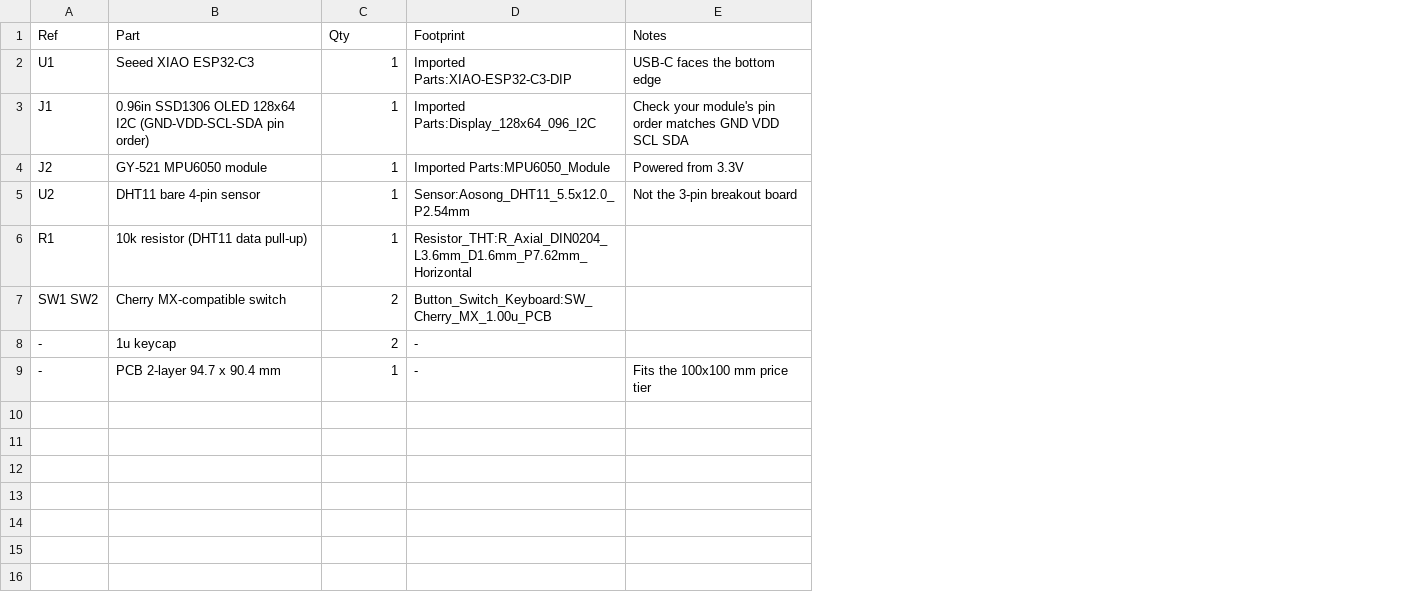
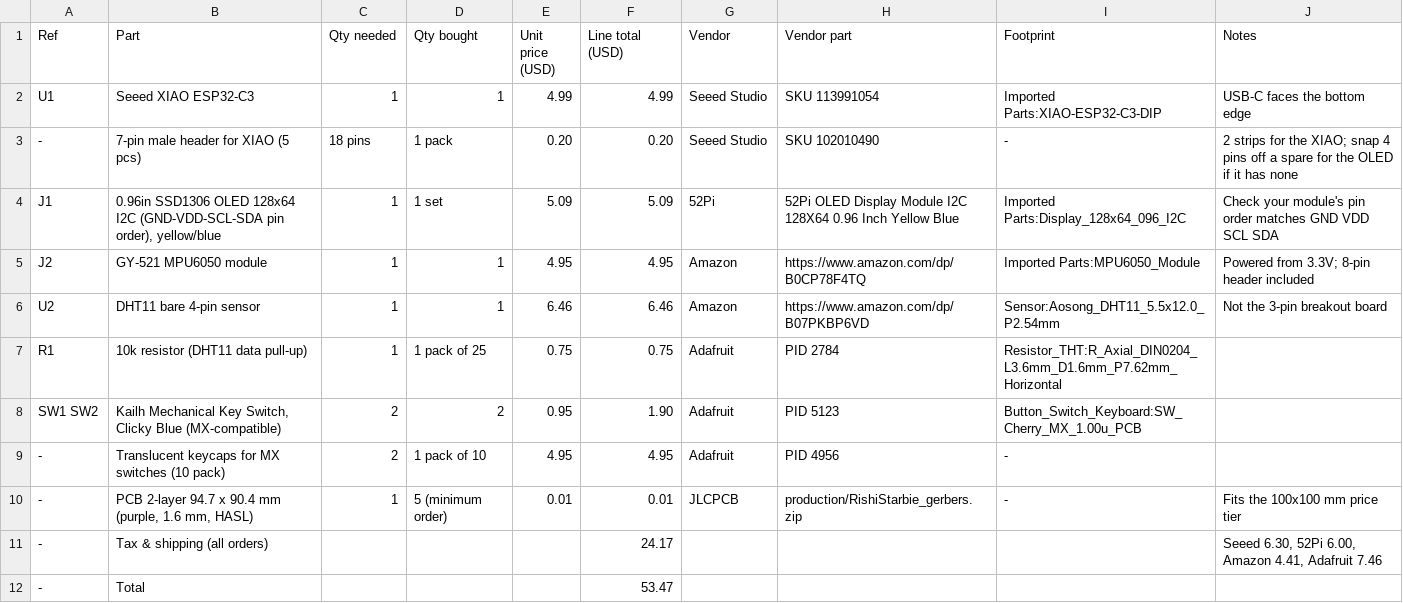
Before and after one commit to rishigovindnair-web/RishiStarbie, a CSV file: production/BOM.csv, drawn as a sheet; addresses are those after the commit; the diff names each change by its address in the sheet, - before the commit and + after, or states it on an @@ line.

Commit message:
Update BOM with ordered prices and vendors

```diff
--- a/production/BOM.csv
+++ b/production/BOM.csv
+column D (Qty bought), row 2: 1; rows 4-10: 1 set | 1 | 1 | 1 pack of 25 | 2 | 1 pack of 10 | 5 (minimum order)
+column E (Unit price (USD)), row 2: 4.99; rows 4-10: 5.09 | 4.95 | 6.46 | 0.75 | 0.95 | 4.95 | 0.01
+column F (Line total (USD)), row 2: 4.99; rows 4-10: 5.09 | 4.95 | 6.46 | 0.75 | 1.90 | 4.95 | 0.01
+column G (Vendor), row 2: Seeed Studio; rows 4-10: 52Pi | Amazon | Amazon | Adafruit | Adafruit | Adafruit | JLCPCB
+column H (Vendor part), row 2: SKU 113991054; rows 4-10: 52Pi OLED Display Module I2C 128X64 0.96 Inch Yellow Blue | https://www.amazon.com/dp/B0CP78F4TQ | https://www.amazon.com/dp/B07PKBP6VD | PID 2784 | PID 5123 | PID 4956 | production/RishiStarbie_gerbers.zip
-C1: Qty
+C1: Qty needed
+row 3: - | 7-pin male header for XIAO (5 pcs) | 18 pins | 1 pack | 0.20 | 0.20 | Seeed Studio | SKU 102010490 | - | 2 strips for the XIAO; snap 4 pins off a spare for the OLED if it has none
-B4 (Part): …(GND-VDD-SCL-SDA pin order)
+B4 (Part): …(GND-VDD-SCL-SDA pin order), yellow/blue
-J5 (Notes): Powered from 3.3V
+J5 (Notes): Powered from 3.3V; 8-pin header included
-B8 (Part): Cherry MX-compatible switch
+B8 (Part): Kailh Mechanical Key Switch, Clicky Blue (MX-compatible)
-B9 (Part): 1u keycap
+B9 (Part): Translucent keycaps for MX switches (10 pack)
-B10 (Part): PCB 2-layer 94.7 x 90.4 mm
+B10 (Part): PCB 2-layer 94.7 x 90.4 mm (purple, 1.6 mm, HASL)
+row 11: - | Tax & shipping (all orders) |  |  |  | 24.17 |  |  |  | Seeed 6.30, 52Pi 6.00, Amazon 4.41, Adafruit 7.46
+row 12: - | Total |  |  |  | 53.47
```
